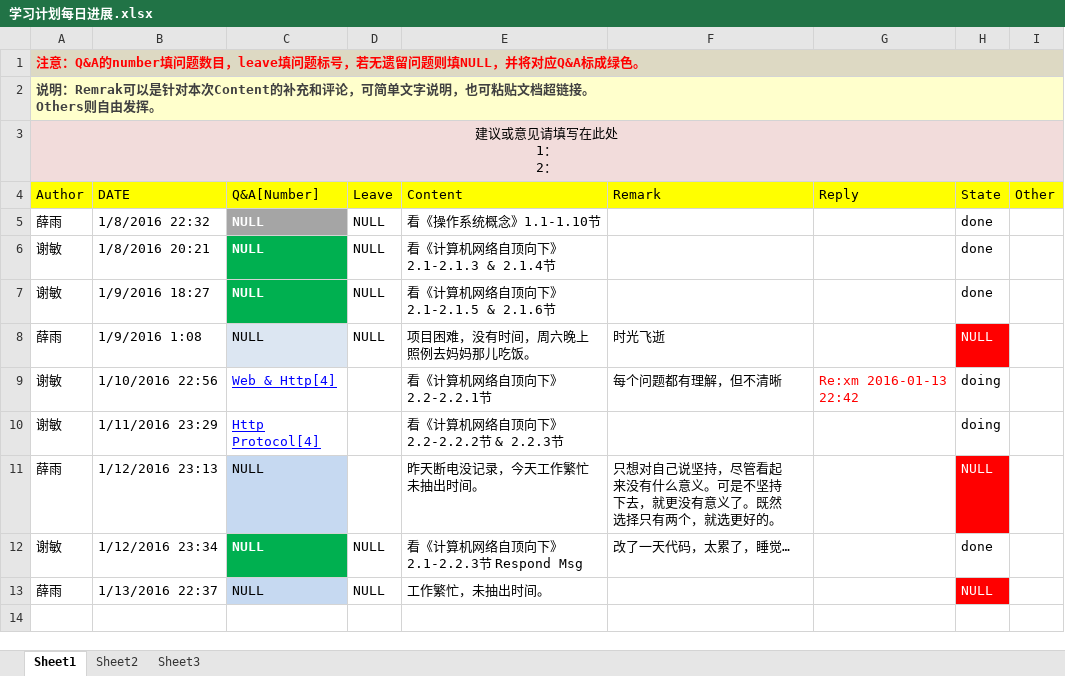
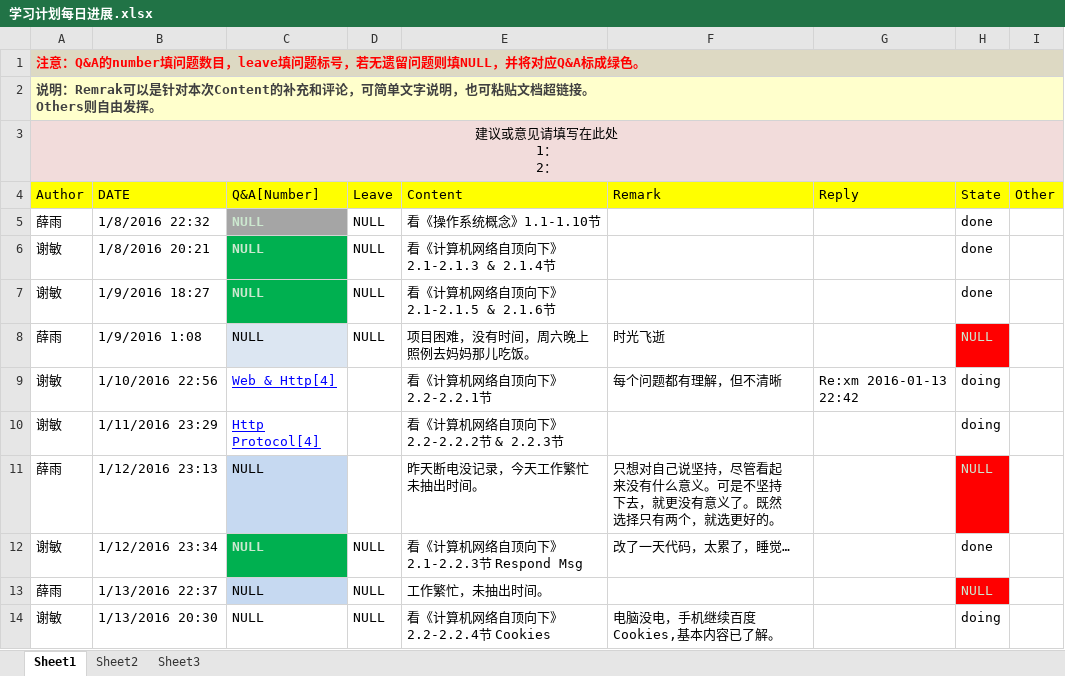
Before and after one commit to OOCC/PlanGIt, an Excel workbook: 学习计划每日进展.xlsx, sheet Sheet1, drawn as a sheet; values as stored, in another font and other column widths than the file's, no borders; the diff names each change by its address in the sheet, - before the commit and + after, or states it on an @@ line.

Commit message:
1.查看qa2016-1-10 194515 2.补充qa22016-1-11 222234 3.更新周计划2016 4.补2016.1.13学习计划每日进展

```diff
--- a/学习计划每日进展.xlsx (sheet Sheet1)
+++ b/学习计划每日进展.xlsx (sheet Sheet1)
-C5:C7 text colour: #FFFFFF
+C5:C7 text colour: #CCE8CF
-H8 text colour: #FFFFFF
+H8 text colour: #CCE8CF
-G9 text colour: #FF0000
+G9 text colour: black
-H11 text colour: #FFFFFF
+H11 text colour: #CCE8CF
-C12 text colour: #FFFFFF
+C12 text colour: #CCE8CF
-H13 text colour: #FFFFFF
+H13 text colour: #CCE8CF
+row 14: 谢敏 | 1/13/2016 20:30 | NULL | NULL | 看《计算机网络自顶向下》2.2-2.2.4节 Cookies | 电脑没电，手机继续百度Cookies,基本内容已了解。 |  | doing
```
Also changed, not shown: 周计划2016.xlsx, 2 other files.
